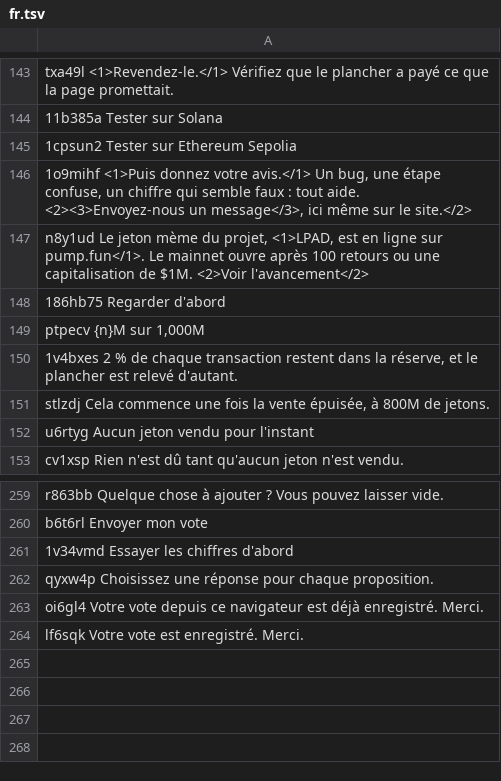
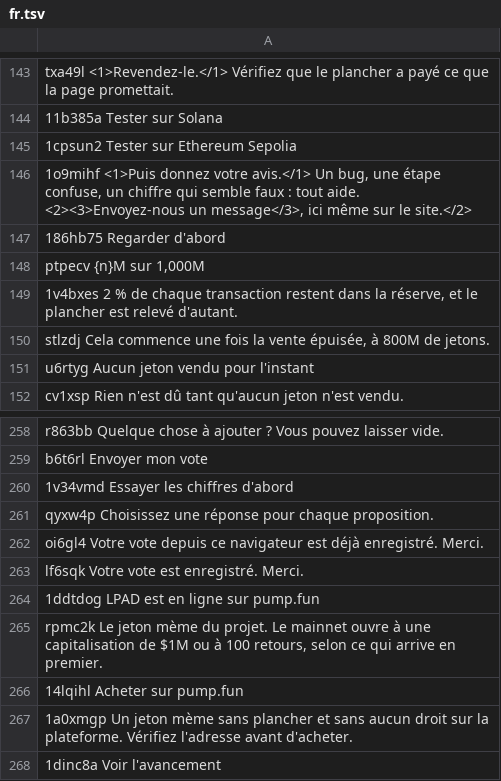
Before and after one commit to w8nwzbf9h5-svg/jisr-launchpad, a TSV file: i18n/fr.tsv, drawn as a sheet; only a part is shown, gaps mark what is left out; removed rows and columns are numbered as before the commit, all else as after; the diff names each change by its address in the sheet, - before the commit and + after, or states it on an @@ line.

```diff
--- a/i18n/fr.tsv
+++ b/i18n/fr.tsv
-row 147: n8y1ud Le jeton mème du projet, <1>LPAD, est en ligne sur pump.fun</1>. Le mainnet ouvre après 100 retours ou une capitalisation de $1M. <2>Voir l'avancement</2>
+row 264: 1ddtdog LPAD est en ligne sur pump.fun
+row 265: rpmc2k Le jeton mème du projet. Le mainnet ouvre à une capitalisation de $1M ou à 100 retours, selon ce qui arrive en premier.
+row 266: 14lqihl Acheter sur pump.fun
+row 267: 1a0xmgp Un jeton mème sans plancher et sans aucun droit sur la plateforme. Vérifiez l'adresse avant d'acheter.
+row 268: 1dinc8a Voir l'avancement
```
Also changed, not shown: i18n/ar.tsv, i18n/es.tsv, 19 other files.
